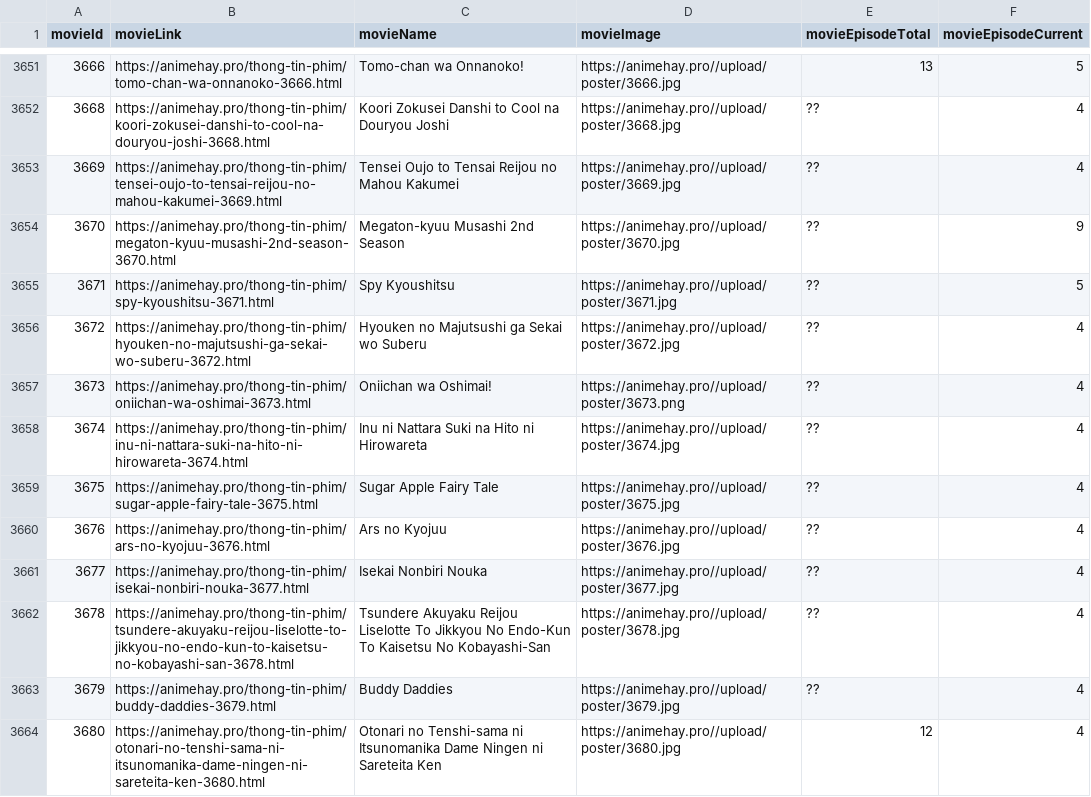
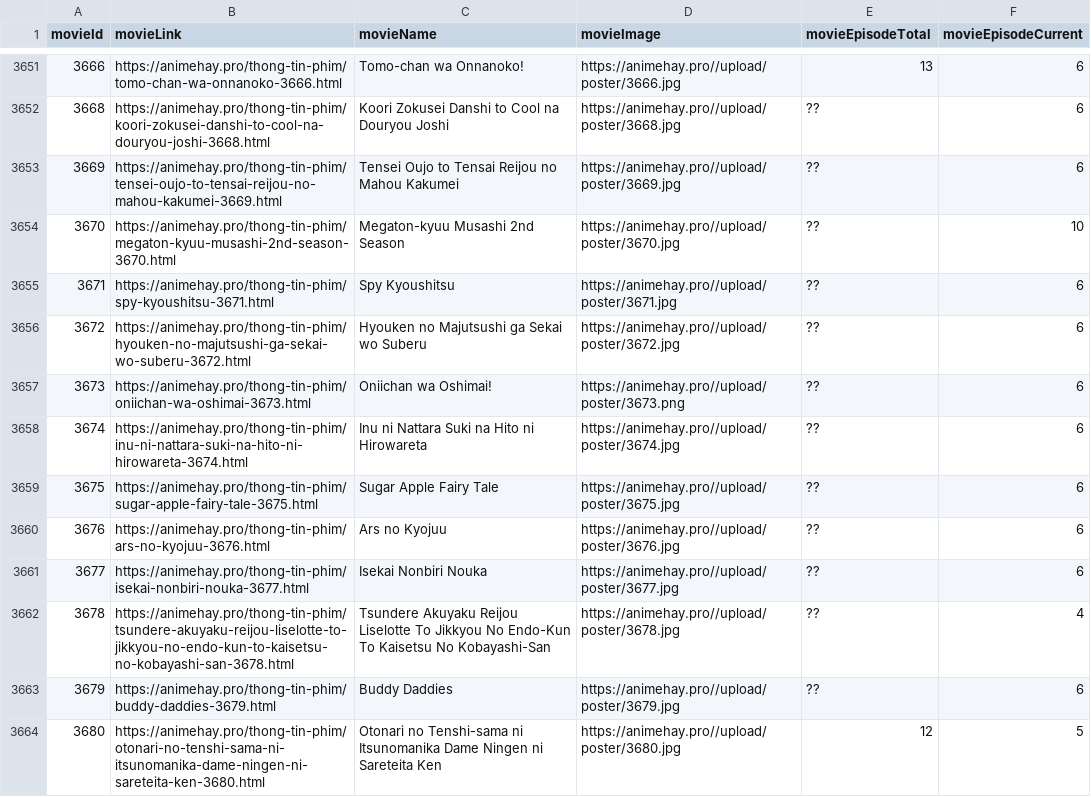
Before and after one commit to tronghieu60s/data-film-old, a CSV file: animehay/data/animehay_tracking.csv, drawn as a sheet; only a part is shown, gaps mark what is left out; the diff covers the shown part only.

```diff
--- a/animehay/data/animehay_tracking.csv
+++ b/animehay/data/animehay_tracking.csv
@@ -3651,14 +3651,14 @@ movieId,movieLink,movieName,movieImage,movieEpisodeTotal,movieEpisodeCurrent
-3666,https://animehay.pro/thong-tin-phim/tomo-chan-wa-onnanoko-3666.html,Tomo-chan wa Onnanoko!,https://animehay.pro//upload/poster/3666.jpg,13,5
-3668,https://animehay.pro/thong-tin-phim/koori-zokusei-danshi-to-cool-na-douryou-joshi-3668.html,Koori Zokusei Danshi to Cool na Douryou Joshi,https://animehay.pro//upload/poster/3668.jpg,??,4
-3669,https://animehay.pro/thong-tin-phim/tensei-oujo-to-tensai-reijou-no-mahou-kakumei-3669.html,Tensei Oujo to Tensai Reijou no Mahou Kakumei,https://animehay.pro//upload/poster/3669.jpg,??,4
-3670,https://animehay.pro/thong-tin-phim/megaton-kyuu-musashi-2nd-season-3670.html,Megaton-kyuu Musashi 2nd Season,https://animehay.pro//upload/poster/3670.jpg,??,9
-3671,https://animehay.pro/thong-tin-phim/spy-kyoushitsu-3671.html,Spy Kyoushitsu,https://animehay.pro//upload/poster/3671.jpg,??,5
-3672,https://animehay.pro/thong-tin-phim/hyouken-no-majutsushi-ga-sekai-wo-suberu-3672.html,Hyouken no Majutsushi ga Sekai wo Suberu,https://animehay.pro//upload/poster/3672.jpg,??,4
-3673,https://animehay.pro/thong-tin-phim/oniichan-wa-oshimai-3673.html,Oniichan wa Oshimai!,https://animehay.pro//upload/poster/3673.png,??,4
-3674,https://animehay.pro/thong-tin-phim/inu-ni-nattara-suki-na-hito-ni-hirowareta-3674.html,Inu ni Nattara Suki na Hito ni Hirowareta,https://animehay.pro//upload/poster/3674.jpg,??,4
-3675,https://animehay.pro/thong-tin-phim/sugar-apple-fairy-tale-3675.html,Sugar Apple Fairy Tale,https://animehay.pro//upload/poster/3675.jpg,??,4
-3676,https://animehay.pro/thong-tin-phim/ars-no-kyojuu-3676.html,Ars no Kyojuu,https://animehay.pro//upload/poster/3676.jpg,??,4
-3677,https://animehay.pro/thong-tin-phim/isekai-nonbiri-nouka-3677.html,Isekai Nonbiri Nouka,https://animehay.pro//upload/poster/3677.jpg,??,4
+3666,https://animehay.pro/thong-tin-phim/tomo-chan-wa-onnanoko-3666.html,Tomo-chan wa Onnanoko!,https://animehay.pro//upload/poster/3666.jpg,13,6
+3668,https://animehay.pro/thong-tin-phim/koori-zokusei-danshi-to-cool-na-douryou-joshi-3668.html,Koori Zokusei Danshi to Cool na Douryou Joshi,https://animehay.pro//upload/poster/3668.jpg,??,6
+3669,https://animehay.pro/thong-tin-phim/tensei-oujo-to-tensai-reijou-no-mahou-kakumei-3669.html,Tensei Oujo to Tensai Reijou no Mahou Kakumei,https://animehay.pro//upload/poster/3669.jpg,??,6
+3670,https://animehay.pro/thong-tin-phim/megaton-kyuu-musashi-2nd-season-3670.html,Megaton-kyuu Musashi 2nd Season,https://animehay.pro//upload/poster/3670.jpg,??,10
+3671,https://animehay.pro/thong-tin-phim/spy-kyoushitsu-3671.html,Spy Kyoushitsu,https://animehay.pro//upload/poster/3671.jpg,??,6
+3672,https://animehay.pro/thong-tin-phim/hyouken-no-majutsushi-ga-sekai-wo-suberu-3672.html,Hyouken no Majutsushi ga Sekai wo Suberu,https://animehay.pro//upload/poster/3672.jpg,??,6
+3673,https://animehay.pro/thong-tin-phim/oniichan-wa-oshimai-3673.html,Oniichan wa Oshimai!,https://animehay.pro//upload/poster/3673.png,??,6
+3674,https://animehay.pro/thong-tin-phim/inu-ni-nattara-suki-na-hito-ni-hirowareta-3674.html,Inu ni Nattara Suki na Hito ni Hirowareta,https://animehay.pro//upload/poster/3674.jpg,??,6
+3675,https://animehay.pro/thong-tin-phim/sugar-apple-fairy-tale-3675.html,Sugar Apple Fairy Tale,https://animehay.pro//upload/poster/3675.jpg,??,6
+3676,https://animehay.pro/thong-tin-phim/ars-no-kyojuu-3676.html,Ars no Kyojuu,https://animehay.pro//upload/poster/3676.jpg,??,6
+3677,https://animehay.pro/thong-tin-phim/isekai-nonbiri-nouka-3677.html,Isekai Nonbiri Nouka,https://animehay.pro//upload/poster/3677.jpg,??,6
 3678,https://animehay.pro/thong-tin-phim/tsundere-akuyaku-reijou-liselotte-to-jikkyou-no-endo-kun-to-kaisetsu-no-kobayashi-san-3678.html,Tsundere Akuyaku Reijou Liselotte To Jikkyou No Endo-Kun To Kaisetsu No Kobayashi-San,https://animehay.pro//upload/poster/3678.jpg,??,4
-3679,https://animehay.pro/thong-tin-phim/buddy-daddies-3679.html,Buddy Daddies,https://animehay.pro//upload/poster/3679.jpg,??,4
-3680,https://animehay.pro/thong-tin-phim/otonari-no-tenshi-sama-ni-itsunomanika-dame-ningen-ni-sareteita-ken-3680.html,Otonari no Tenshi-sama ni Itsunomanika Dame Ningen ni Sareteita Ken,https://animehay.pro//upload/poster/3680.jpg,12,4
+3679,https://animehay.pro/thong-tin-phim/buddy-daddies-3679.html,Buddy Daddies,https://animehay.pro//upload/poster/3679.jpg,??,6
+3680,https://animehay.pro/thong-tin-phim/otonari-no-tenshi-sama-ni-itsunomanika-dame-ningen-ni-sareteita-ken-3680.html,Otonari no Tenshi-sama ni Itsunomanika Dame Ningen ni Sareteita Ken,https://animehay.pro//upload/poster/3680.jpg,12,5
```
Also changed, not shown: 3 added rows and 62 edited cells elsewhere in this file, 2 other files.
